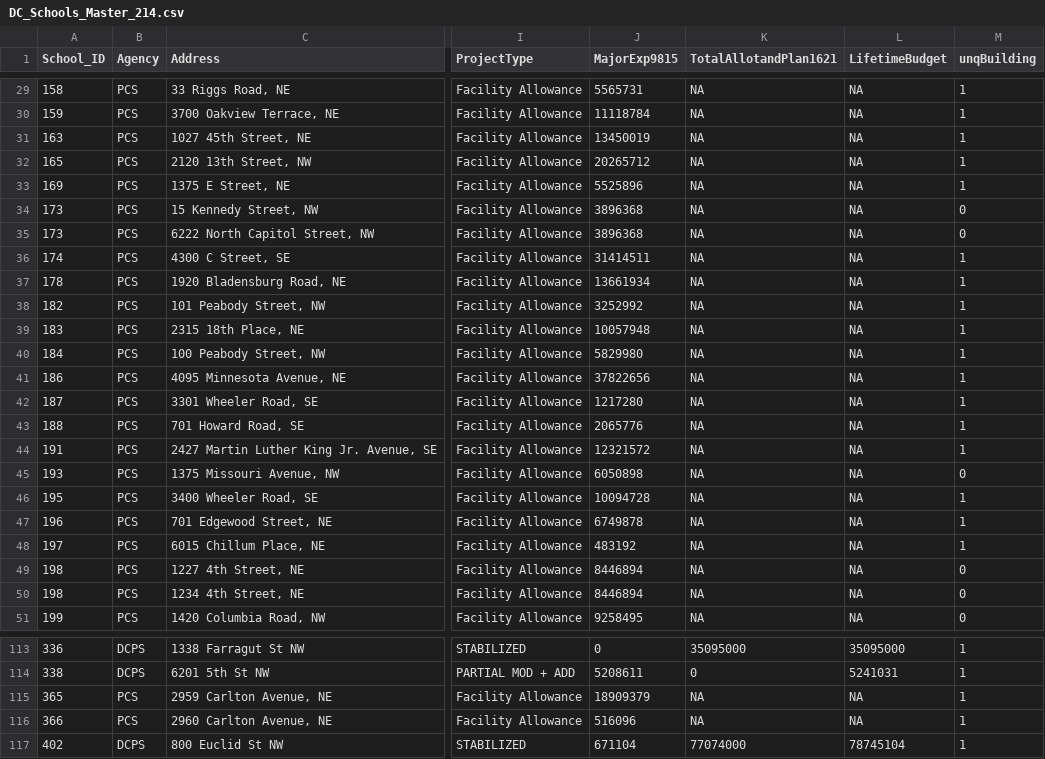
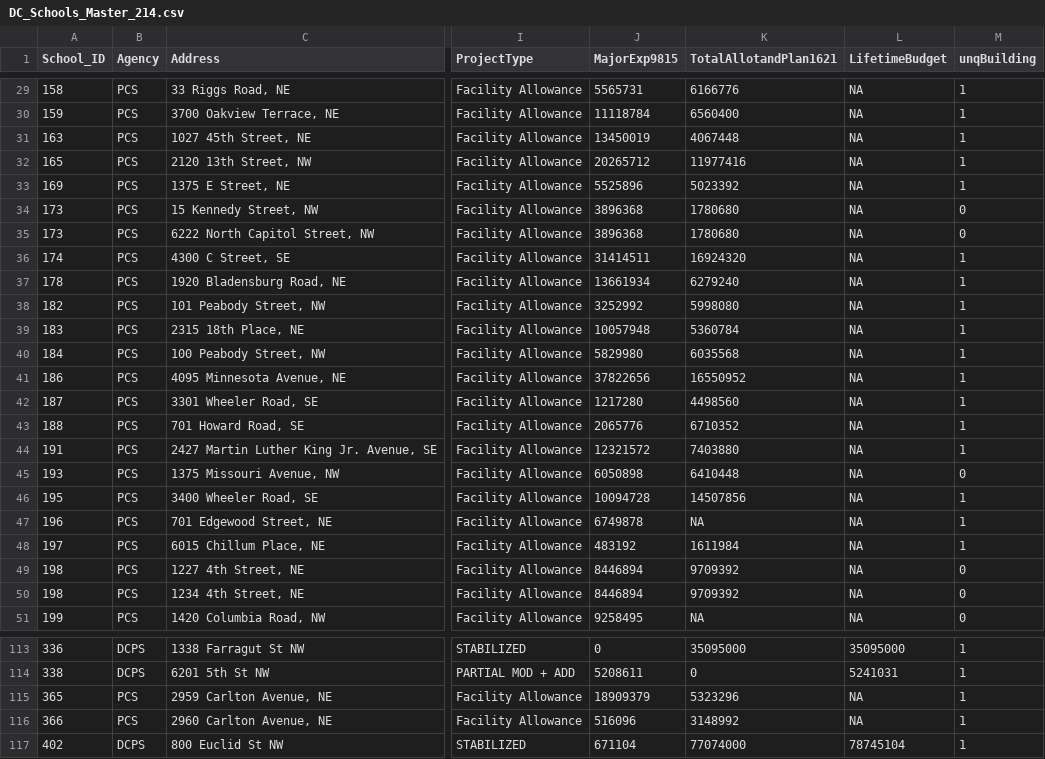
Before and after one commit to civictechdc/school-modernization, a CSV file: Output Data/DC_Schools_Master_214.csv, drawn as a sheet; only a part is shown, gaps mark what is left out; the diff covers the shown part only; the diff names each change by its address in the sheet, - before the commit and + after, or states it on an @@ line.

```diff
--- a/Output Data/DC_Schools_Master_214.csv
+++ b/Output Data/DC_Schools_Master_214.csv
-K29 (TotalAllotandPlan1621): NA
+K29 (TotalAllotandPlan1621): 6166776
-K30 (TotalAllotandPlan1621): NA
+K30 (TotalAllotandPlan1621): 6560400
-K31 (TotalAllotandPlan1621): NA
+K31 (TotalAllotandPlan1621): 4067448
-K32 (TotalAllotandPlan1621): NA
+K32 (TotalAllotandPlan1621): 11977416
-K33 (TotalAllotandPlan1621): NA
+K33 (TotalAllotandPlan1621): 5023392
-K34:K35 (TotalAllotandPlan1621): NA
+K34:K35 (TotalAllotandPlan1621): 1780680
-K36 (TotalAllotandPlan1621): NA
+K36 (TotalAllotandPlan1621): 16924320
-K37 (TotalAllotandPlan1621): NA
+K37 (TotalAllotandPlan1621): 6279240
-K38 (TotalAllotandPlan1621): NA
+K38 (TotalAllotandPlan1621): 5998080
-K39 (TotalAllotandPlan1621): NA
+K39 (TotalAllotandPlan1621): 5360784
-K40 (TotalAllotandPlan1621): NA
+K40 (TotalAllotandPlan1621): 6035568
-K41 (TotalAllotandPlan1621): NA
+K41 (TotalAllotandPlan1621): 16550952
-K42 (TotalAllotandPlan1621): NA
+K42 (TotalAllotandPlan1621): 4498560
-K43 (TotalAllotandPlan1621): NA
+K43 (TotalAllotandPlan1621): 6710352
-K44 (TotalAllotandPlan1621): NA
+K44 (TotalAllotandPlan1621): 7403880
-K45 (TotalAllotandPlan1621): NA
+K45 (TotalAllotandPlan1621): 6410448
-K46 (TotalAllotandPlan1621): NA
+K46 (TotalAllotandPlan1621): 14507856
-K48 (TotalAllotandPlan1621): NA
+K48 (TotalAllotandPlan1621): 1611984
-K49:K50 (TotalAllotandPlan1621): NA
+K49:K50 (TotalAllotandPlan1621): 9709392
-K115 (TotalAllotandPlan1621): NA
+K115 (TotalAllotandPlan1621): 5323296
-K116 (TotalAllotandPlan1621): NA
+K116 (TotalAllotandPlan1621): 3148992
```
Also changed, not shown: 95 edited cells elsewhere in this file, Output Data/DC_Bubbles_Master_214.csv, Output Data/DC_OpenSchools_Master_214.csv, 1 other file.
